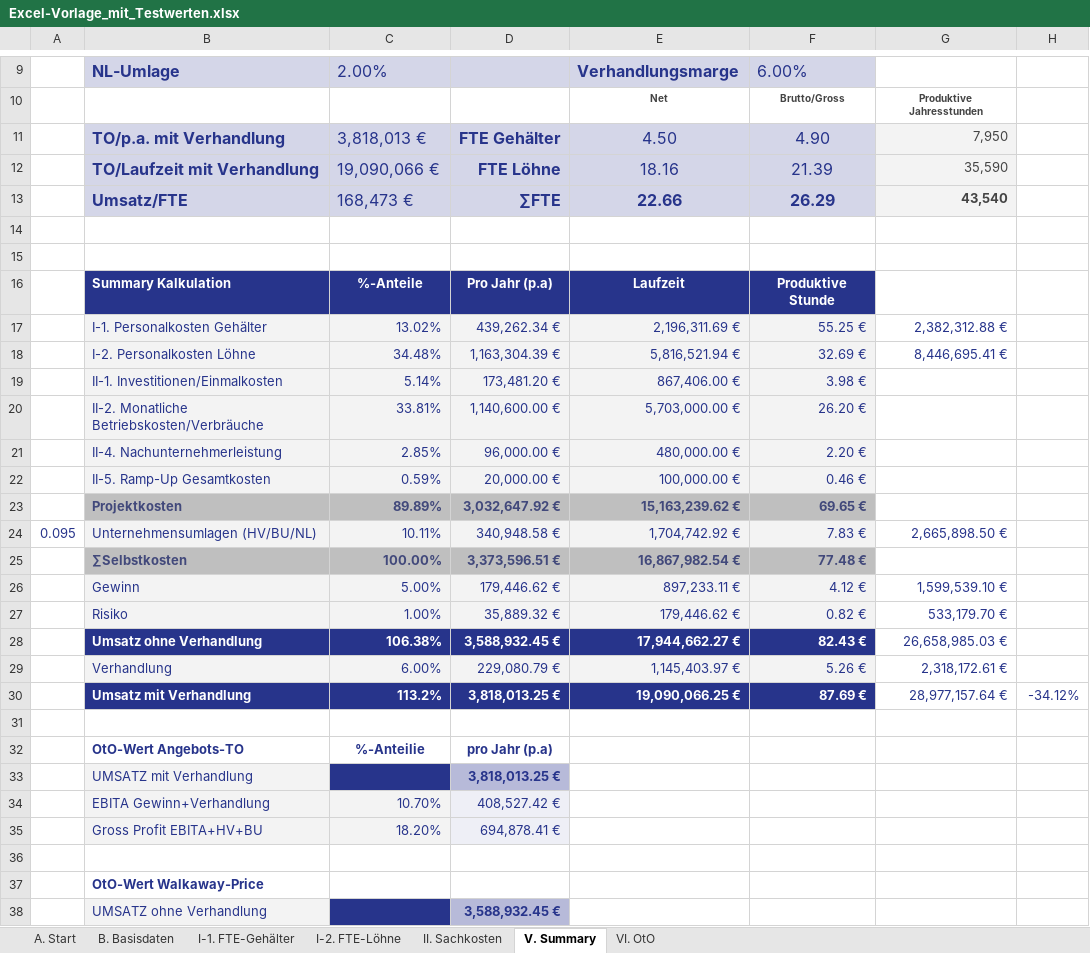
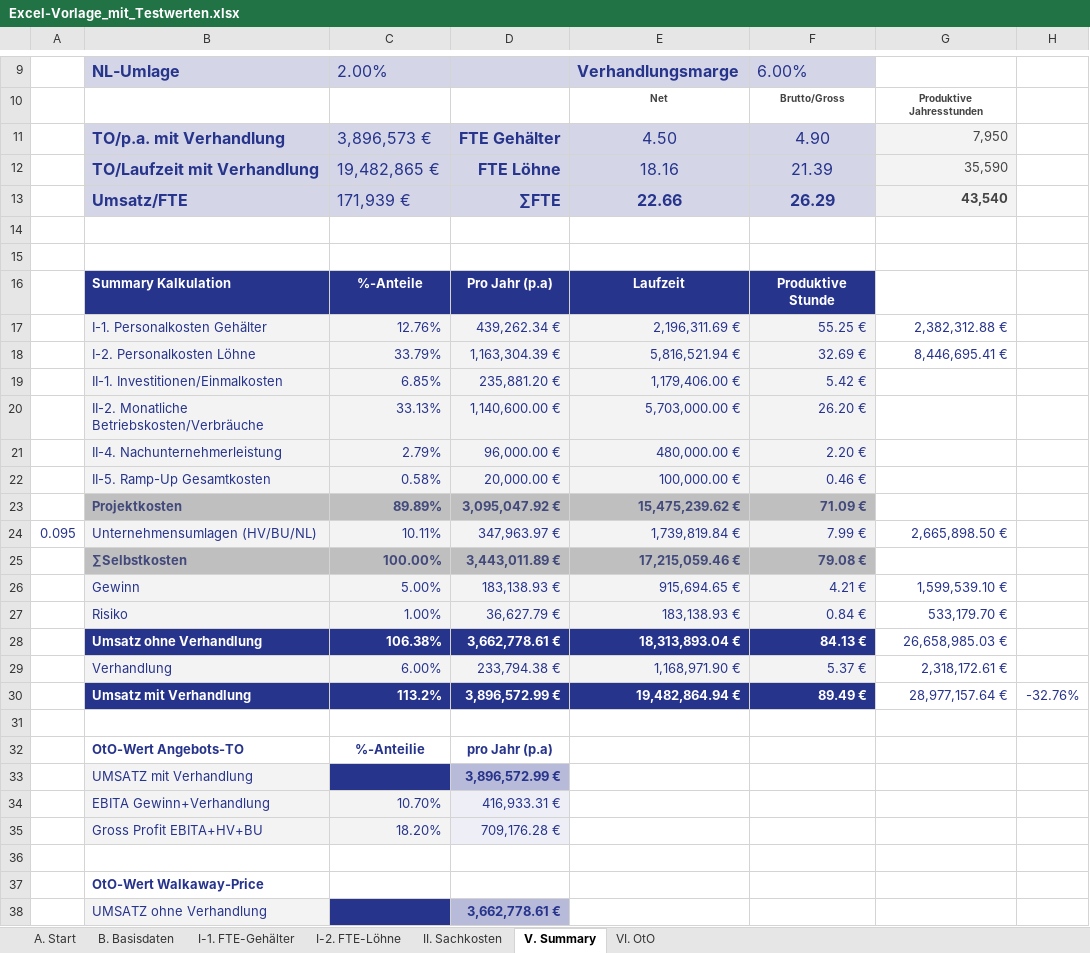
Before and after one commit to lohmse-oss/Lagerplaner, an Excel workbook: Kalkulationstool/vergleich/Excel-Vorlage_mit_Testwerten.xlsx, sheet V. Summary, drawn as a sheet; only a part is shown, gaps mark what is left out; values as stored, in another font and other column widths than the file's, no borders; charts and pictures not drawn; removed rows and columns are numbered as before the commit, all else as after; the diff covers the shown part only; the diff names each change by its address in the sheet, - before the commit and + after, or states it on an @@ line.

```diff
--- a/Kalkulationstool/vergleich/Excel-Vorlage_mit_Testwerten.xlsx (sheet V. Summary)
+++ b/Kalkulationstool/vergleich/Excel-Vorlage_mit_Testwerten.xlsx (sheet V. Summary)
-C11: 3,818,013 €
+C11: 3,896,573 €
-C12: 19,090,066 €
+C12: 19,482,865 €
-C13: 168,473 €
+C13: 171,939 €
-C17: 13.02%
+C17: 12.76%
-C18: 34.48%
+C18: 33.79%
-row 19:  | II-1. Investitionen/Einmalkosten | 5.14% | 173,481.20 € | 867,406.00 € | 3.98 €
+row 19:  | II-1. Investitionen/Einmalkosten | 6.85% | 235,881.20 € | 1,179,406.00 € | 5.42 €
-C20: 33.81%
+C20: 33.13%
-C21: 2.85%
+C21: 2.79%
-C22: 0.59%
+C22: 0.58%
-row 23:  | Projektkosten | 89.89% | 3,032,647.92 € | 15,163,239.62 € | 69.65 €
+row 23:  | Projektkosten | 89.89% | 3,095,047.92 € | 15,475,239.62 € | 71.09 €
-D24: 340,948.58 €
+D24: 347,963.97 €
-E24: 1,704,742.92 €
+E24: 1,739,819.84 €
-F24: 7.83 €
+F24: 7.99 €
-row 25:  | ∑Selbstkosten | 100.00% | 3,373,596.51 € | 16,867,982.54 € | 77.48 €
-row 26:  | Gewinn | 5.00% | 179,446.62 € | 897,233.11 € | 4.12 € | 1,599,539.10 €
-row 27:  | Risiko | 1.00% | 35,889.32 € | 179,446.62 € | 0.82 € | 533,179.70 €
-row 28:  | Umsatz ohne Verhandlung | 106.38% | 3,588,932.45 € | 17,944,662.27 € | 82.43 € | 26,658,985.03 €
-row 29:  | Verhandlung | 6.00% | 229,080.79 € | 1,145,403.97 € | 5.26 € | 2,318,172.61 €
-row 30:  | Umsatz mit Verhandlung | 113.2% | 3,818,013.25 € | 19,090,066.25 € | 87.69 € | 28,977,157.64 € | -34.12%
+row 25:  | ∑Selbstkosten | 100.00% | 3,443,011.89 € | 17,215,059.46 € | 79.08 €
+row 26:  | Gewinn | 5.00% | 183,138.93 € | 915,694.65 € | 4.21 € | 1,599,539.10 €
+row 27:  | Risiko | 1.00% | 36,627.79 € | 183,138.93 € | 0.84 € | 533,179.70 €
+row 28:  | Umsatz ohne Verhandlung | 106.38% | 3,662,778.61 € | 18,313,893.04 € | 84.13 € | 26,658,985.03 €
+row 29:  | Verhandlung | 6.00% | 233,794.38 € | 1,168,971.90 € | 5.37 € | 2,318,172.61 €
+row 30:  | Umsatz mit Verhandlung | 113.2% | 3,896,572.99 € | 19,482,864.94 € | 89.49 € | 28,977,157.64 € | -32.76%
-D33: 3,818,013.25 €
+D33: 3,896,572.99 €
-D34: 408,527.42 €
+D34: 416,933.31 €
-D35: 694,878.41 €
+D35: 709,176.28 €
-D38: 3,588,932.45 €
+D38: 3,662,778.61 €
```
Also changed, not shown: 2 edited cells elsewhere in this sheet, sheet II. Sachkosten, sheet VI. OtO, formulas that keep their value, Kalkulationstool/vergleich/Vergleich_Excel_HTML.xlsx, 3 other files.
